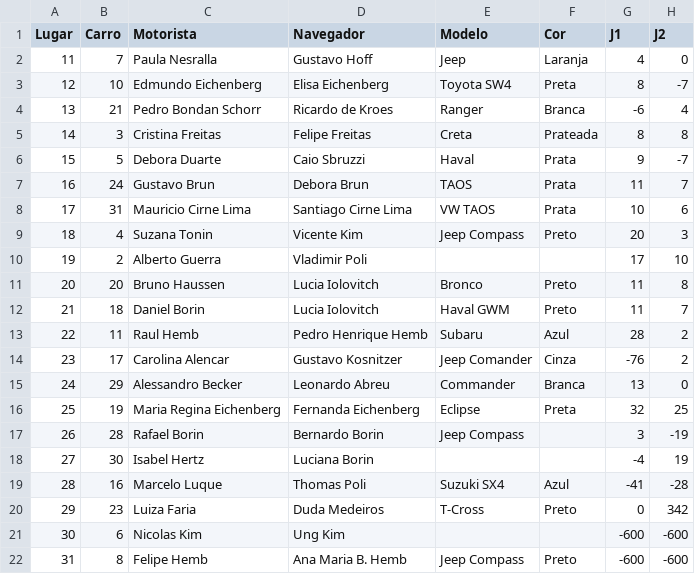
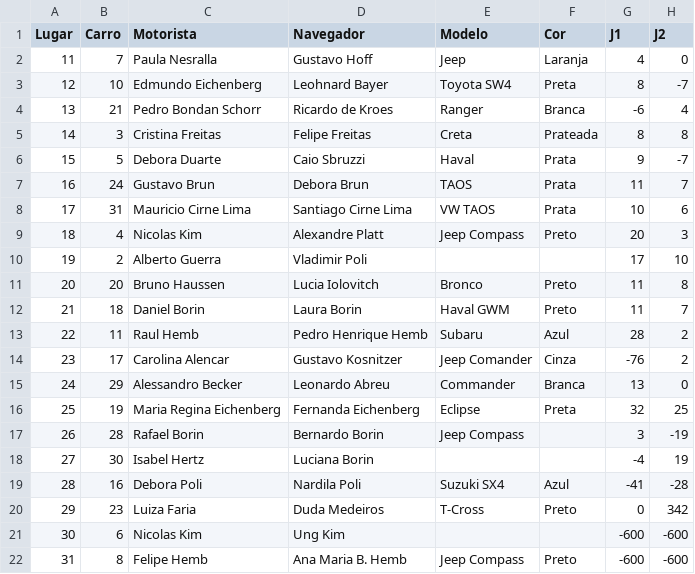
Before and after one commit to felipefreitassilva/RallyBritishClubAPI, a CSV file: resultados/rally_bc_resultados_ida.csv, drawn as a sheet; only a part is shown; the diff names each change by its address in the sheet, - before the commit and + after, or states it on an @@ line.

```diff
--- a/resultados/rally_bc_resultados_ida.csv
+++ b/resultados/rally_bc_resultados_ida.csv
-D3 (Navegador): Elisa Eichenberg
+D3 (Navegador): Leohnard Bayer
-C9 (Motorista): Suzana Tonin
+C9 (Motorista): Nicolas Kim
-D9 (Navegador): Vicente Kim
+D9 (Navegador): Alexandre Platt
-D12 (Navegador): Lucia Iolovitch
+D12 (Navegador): Laura Borin
-C19 (Motorista): Marcelo Luque
+C19 (Motorista): Debora Poli
-D19 (Navegador): Thomas Poli
+D19 (Navegador): Nardila Poli
```
Also changed, not shown: carros.csv.
